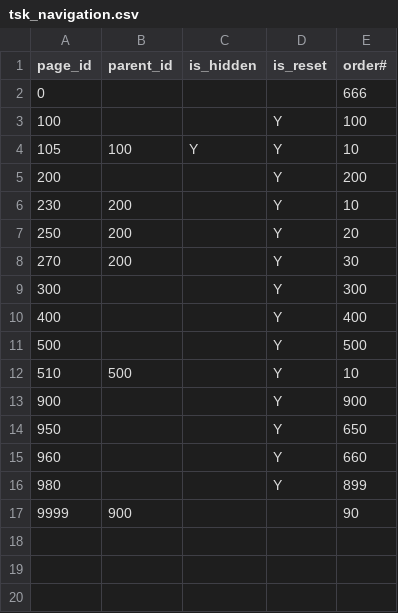
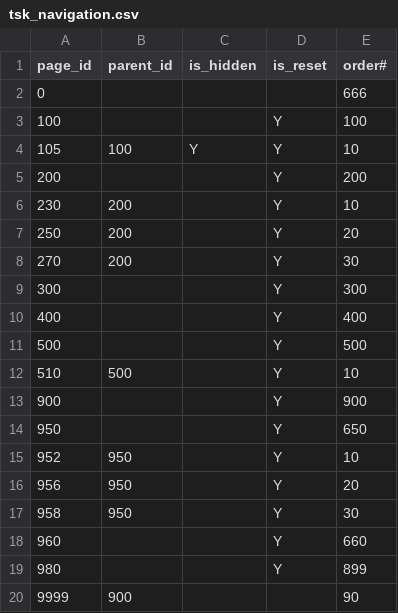
Before and after one commit to jkvetina/TASKS, a CSV file: database/data/tsk_navigation.csv, drawn as a sheet; the diff names each change by its address in the sheet, - before the commit and + after, or states it on an @@ line.

```diff
--- a/database/data/tsk_navigation.csv
+++ b/database/data/tsk_navigation.csv
+row 15: 952 | 950 |  | Y | 10
+row 16: 956 | 950 |  | Y | 20
+row 17: 958 | 950 |  | Y | 30
```
Also changed, not shown: 8 other files.
